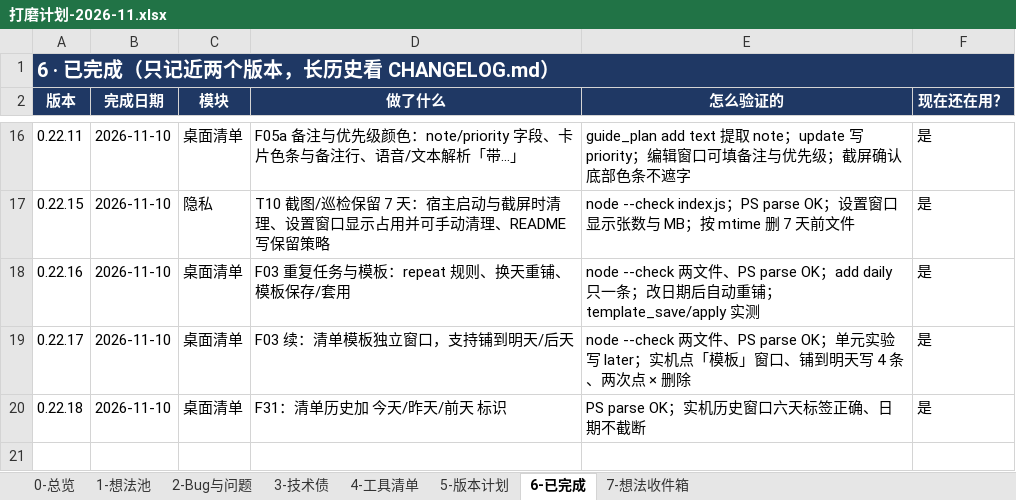
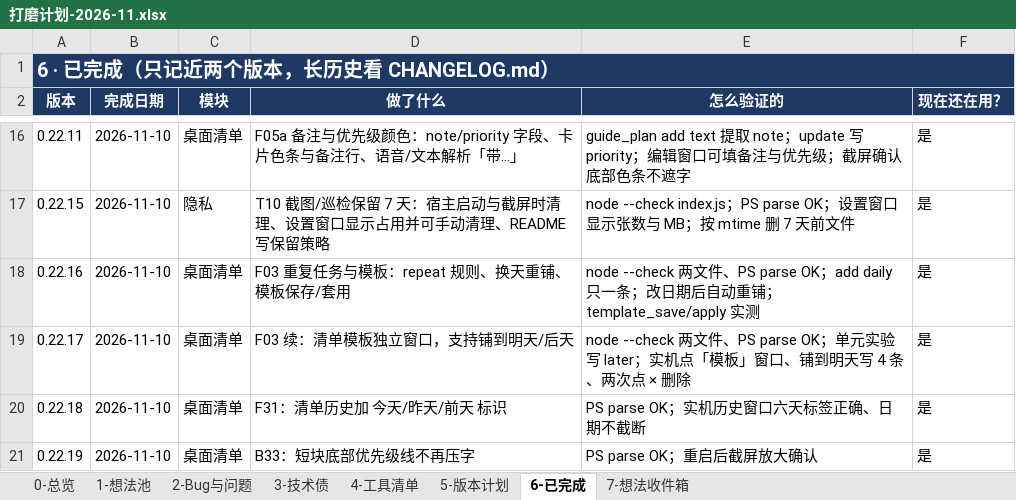
Before and after one commit to fahsq72lan/dsh-guide-tutor, an Excel workbook: planning/打磨计划-2026-11.xlsx, sheet 6-已完成, drawn as a sheet; only a part is shown, gaps mark what is left out; values as stored, in another font and other column widths than the file's, no borders; table styles not drawn; the diff names each change by its address in the sheet, - before the commit and + after, or states it on an @@ line.

Commit message:
fix(card): 短块底部优先级线不再压字（B33）

```diff
--- a/planning/打磨计划-2026-11.xlsx (sheet 6-已完成)
+++ b/planning/打磨计划-2026-11.xlsx (sheet 6-已完成)
+row 21: 0.22.19 | 2026-11-10 | 桌面清单 | B33：短块底部优先级线不再压字 | PS parse OK；重启后截屏放大确认 | 是
```
Also changed, not shown: sheet 2-Bug与问题, 打磨计划-2026-11.xlsx, 3 other files.
